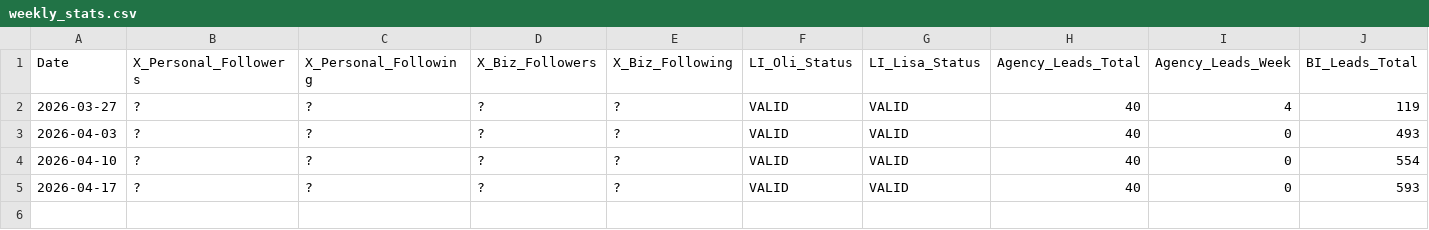
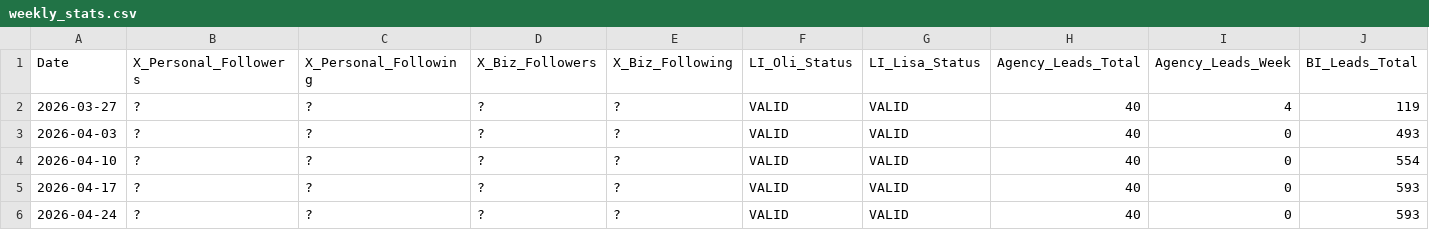
Before and after one commit to Oli-Vivameda/vivameda-social-agent, a CSV file: stats/weekly_stats.csv, drawn as a sheet; only a part is shown; rows hold the shown columns only; the diff names each change by its address in the sheet, - before the commit and + after, or states it on an @@ line.

Commit message:
Weekly stats - 2026-04-24

```diff
--- a/stats/weekly_stats.csv
+++ b/stats/weekly_stats.csv
+row 6: 2026-04-24 | ? | ? | ? | ? | VALID | VALID | 40 | 0 | 593
```
